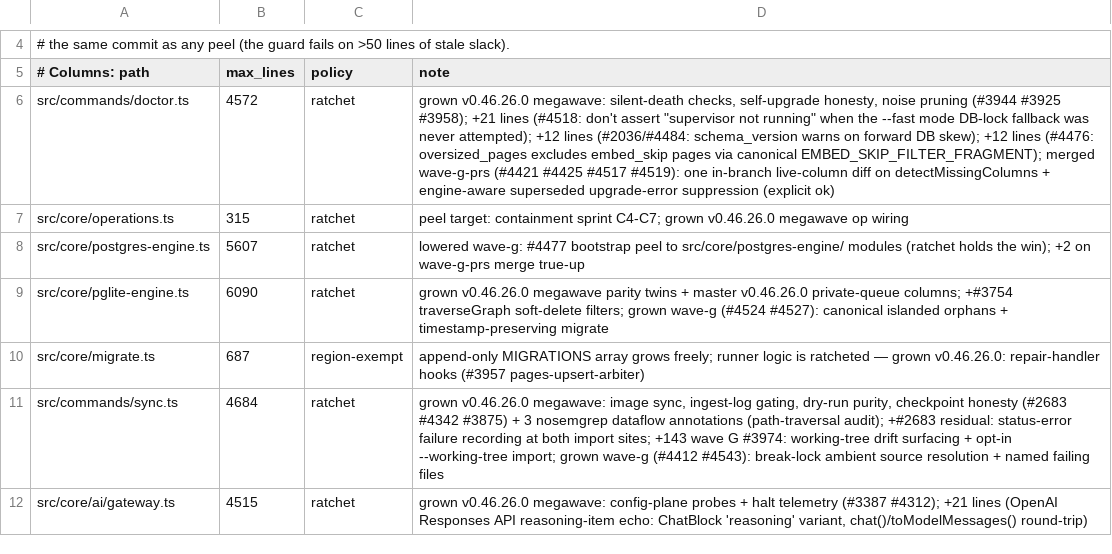
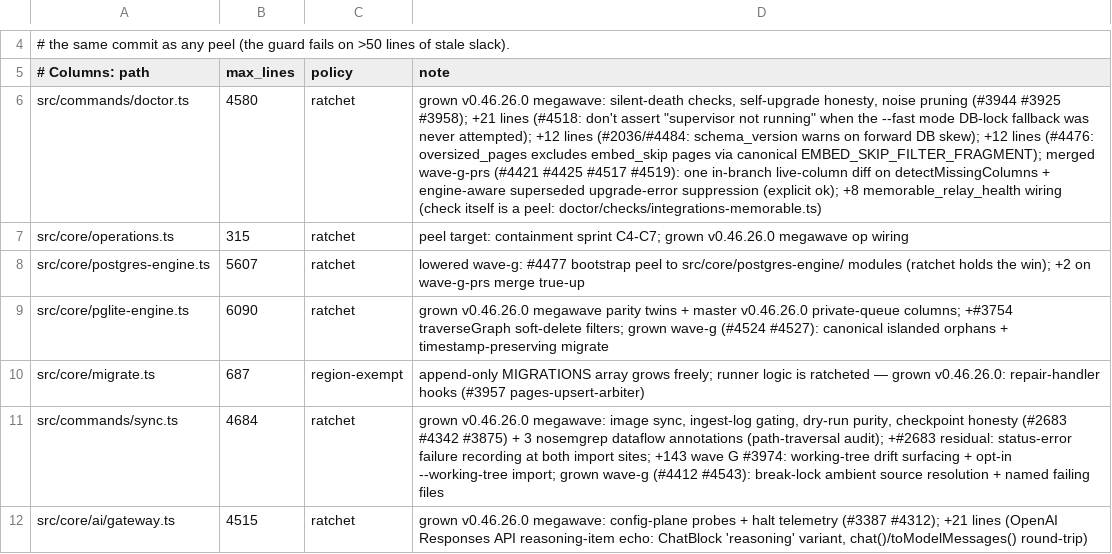
Before and after one commit to Bdr-Tec/gbrain, a TSV file: scripts/module-size-limits.tsv, drawn as a sheet; only a part is shown, gaps mark what is left out; the diff names each change by its address in the sheet, - before the commit and + after, or states it on an @@ line.

```diff
--- a/scripts/module-size-limits.tsv
+++ b/scripts/module-size-limits.tsv
-B6 (max_lines): 4572
+B6 (max_lines): 4580
-D6 (note): …suppression (explicit ok)
+D6 (note): …suppression (explicit ok); +8 memorable_relay_health wiring (check itself is a peel: doctor/checks/integrations-memorable.ts)
```
Also changed, not shown: 8 other files.
